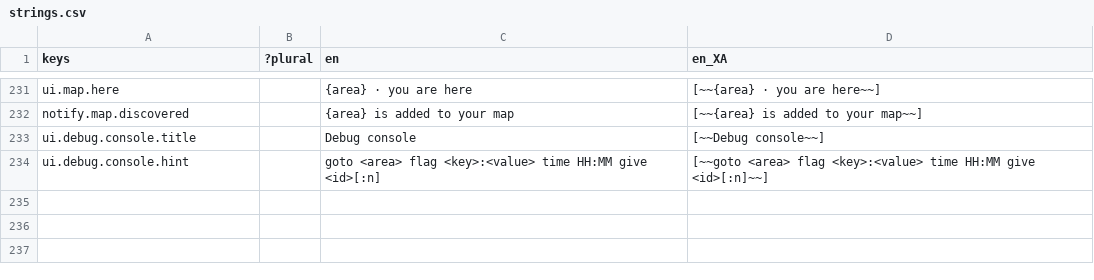
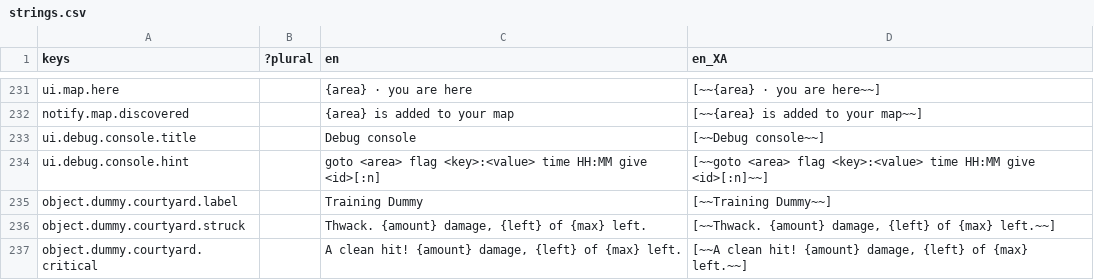
Before and after one commit to Raiyan-Bashar-29/HD-2D-game-base-combat, a CSV file: localization/strings.csv, drawn as a sheet; only a part is shown, gaps mark what is left out; the diff names each change by its address in the sheet, - before the commit and + after, or states it on an @@ line.

```diff
--- a/localization/strings.csv
+++ b/localization/strings.csv
+row 235: object.dummy.courtyard.label |  | Training Dummy | [~~Training Dummy~~]
+row 236: object.dummy.courtyard.struck |  | Thwack. {amount} damage, {left} of {max} left. | [~~Thwack. {amount} damage, {left} of {max} left.~~]
+row 237: object.dummy.courtyard.critical |  | A clean hit! {amount} damage, {left} of {max} left. | [~~A clean hit! {amount} damage, {left} of {max} left.~~]
```
Also changed, not shown: 12 other files.
